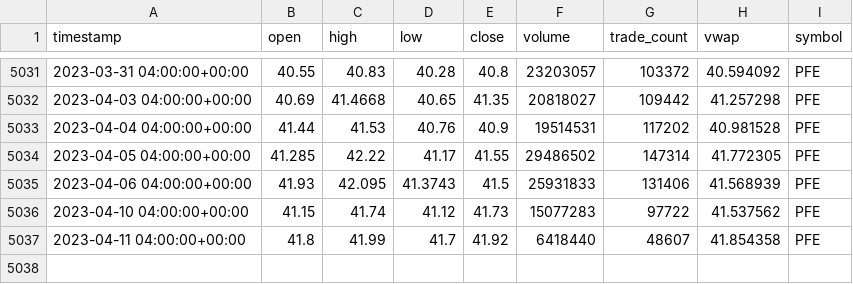
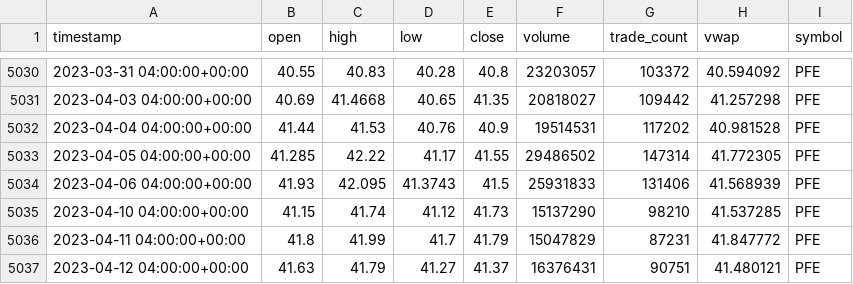
Before and after one commit to rafi-n/FinTech_Project1, a CSV file: stocks_data.csv, drawn as a sheet; only a part is shown, gaps mark what is left out; the diff covers the shown part only.

```diff
--- a/stocks_data.csv
+++ b/stocks_data.csv
@@ -5035,3 +5034,4 @@ timestamp,open,high,low,close,volume,trade_count,vwap,symbol
 2023-04-06 04:00:00+00:00,41.93,42.095,41.3743,41.5,25931833,131406,41.568939,PFE
-2023-04-10 04:00:00+00:00,41.15,41.74,41.12,41.73,15077283,97722,41.537562,PFE
-2023-04-11 04:00:00+00:00,41.8,41.99,41.7,41.92,6418440,48607,41.854358,PFE
+2023-04-10 04:00:00+00:00,41.15,41.74,41.12,41.73,15137290,98210,41.537285,PFE
+2023-04-11 04:00:00+00:00,41.8,41.99,41.7,41.79,15047829,87231,41.847772,PFE
+2023-04-12 04:00:00+00:00,41.63,41.79,41.27,41.37,16376431,90751,41.480121,PFE
```
Also changed, not shown: 3 added rows, 4 removed rows and 22 edited cells elsewhere in this file, 1 other file.
